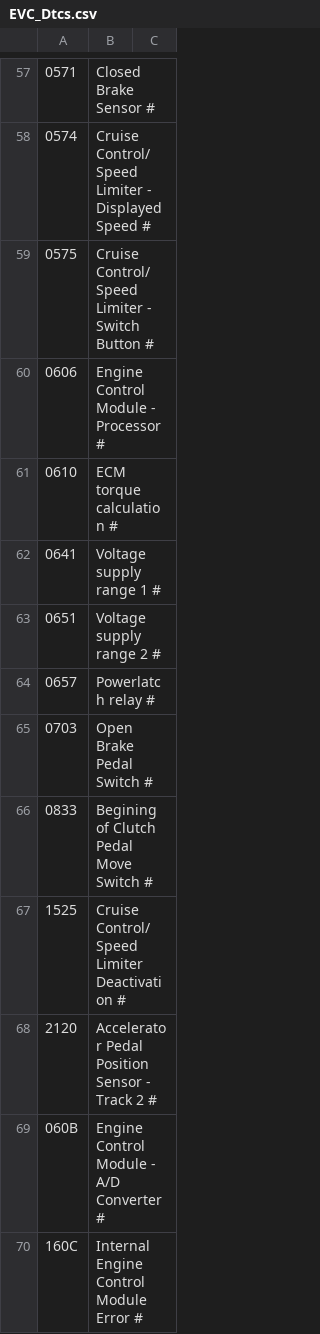
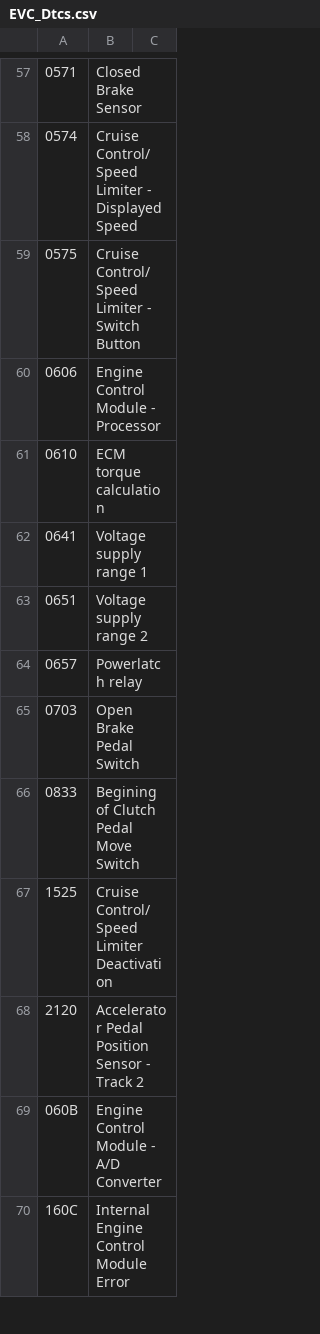
Before and after one commit to fesch/CanZE, a CSV file: app/src/main/assets/EVC_Dtcs.csv, drawn as a sheet; only a part is shown, gaps mark what is left out; the diff covers the shown part only.

```diff
--- a/app/src/main/assets/EVC_Dtcs.csv
+++ b/app/src/main/assets/EVC_Dtcs.csv
@@ -57,14 +57,14 @@
-0571,Closed Brake Sensor #
-0574,Cruise Control/Speed Limiter - Displayed Speed #
-0575,Cruise Control/Speed Limiter - Switch Button #
-0606,Engine Control Module - Processor #
-0610,ECM torque calculation #
-0641,Voltage supply range 1 #
-0651,Voltage supply range 2 #
-0657,Powerlatch relay #
-0703,Open Brake Pedal Switch #
-0833,Begining of Clutch Pedal Move Switch #
-1525,Cruise Control/Speed Limiter Deactivation #
-2120,Accelerator Pedal Position Sensor - Track 2 #
-060B,Engine Control Module - A/D Converter #
-160C,Internal Engine Control Module Error #
+0571,Closed Brake Sensor
+0574,Cruise Control/Speed Limiter - Displayed Speed
+0575,Cruise Control/Speed Limiter - Switch Button
+0606,Engine Control Module - Processor
+0610,ECM torque calculation
+0641,Voltage supply range 1
+0651,Voltage supply range 2
+0657,Powerlatch relay
+0703,Open Brake Pedal Switch
+0833,Begining of Clutch Pedal Move Switch
+1525,Cruise Control/Speed Limiter Deactivation
+2120,Accelerator Pedal Position Sensor - Track 2
+060B,Engine Control Module - A/D Converter
+160C,Internal Engine Control Module Error
```
Also changed, not shown: 122 edited cells elsewhere in this file, app/src/main/assets/BCB_Fields.csv, app/src/main/assets/BCB_Tests.csv, 17 other files.
